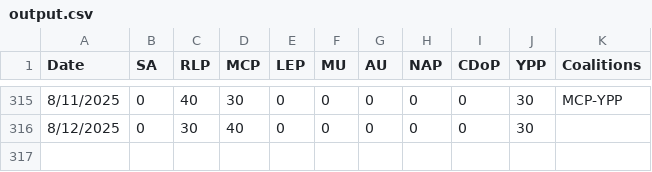
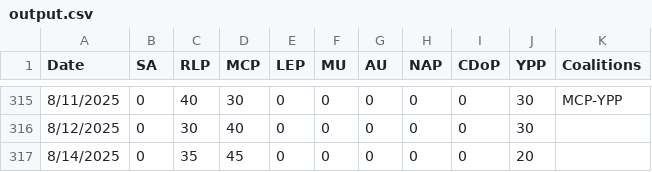
Before and after one commit to NightlyTwo58/Docs-to-CSV-Converter-Transform, a CSV file: docs/output.csv, drawn as a sheet; only a part is shown, gaps mark what is left out.

Commit message:
Automated update from Google Doc

```diff
--- a/docs/output.csv
+++ b/docs/output.csv
@@ -316 +316,2 @@ Date,SA,RLP,MCP,LEP,MU,AU,NAP,CDoP,YPP,Coalitions
 8/12/2025,0,30,40,0,0,0,0,0,30,
+8/14/2025,0,35,45,0,0,0,0,0,20,
```
